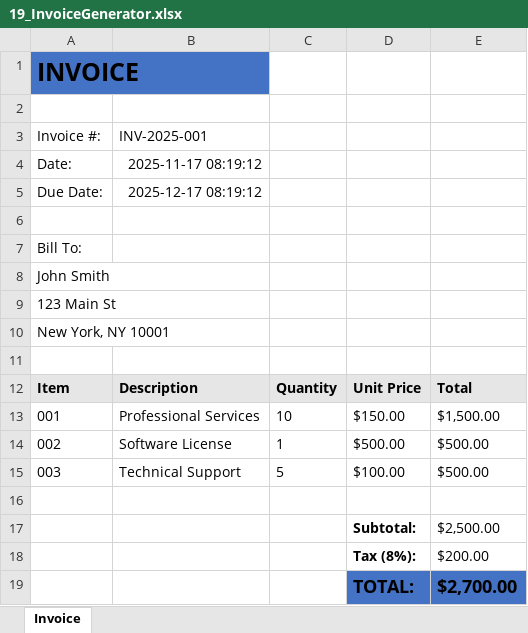
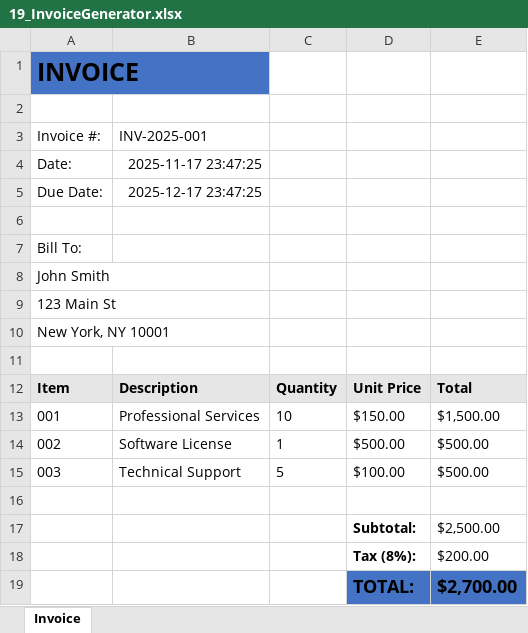
Before and after one commit to frj72/FRJ.Tools.SimpleWorkSheet, an Excel workbook: FRJ.Tools.SimpleWorkSheet.Examples/Output/19_InvoiceGenerator.xlsx, sheet Invoice, drawn as a sheet; values as stored, in another font and other column widths than the file's, no borders; the diff names each change by its address in the sheet, - before the commit and + after, or states it on an @@ line.

```diff
--- a/FRJ.Tools.SimpleWorkSheet.Examples/Output/19_InvoiceGenerator.xlsx (sheet Invoice)
+++ b/FRJ.Tools.SimpleWorkSheet.Examples/Output/19_InvoiceGenerator.xlsx (sheet Invoice)
-B4: 2025-11-17 08:19:12
+B4: 2025-11-17 23:47:25
-B5: 2025-12-17 08:19:12
+B5: 2025-12-17 23:47:25
```
Also changed, not shown: FRJ.Tools.SimpleWorkSheet.Examples/Output/35_ReadExcel.xlsx, FRJ.Tools.SimpleWorkSheet.Examples/Output/41_BarChart.xlsx, 55 other files.
